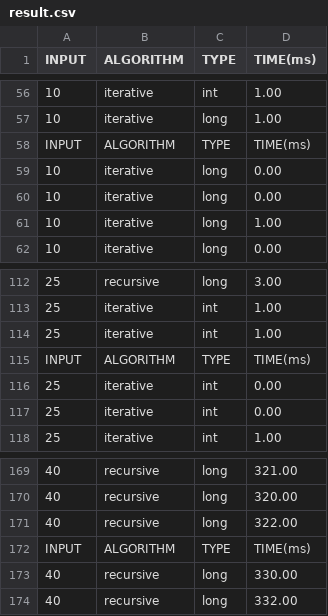
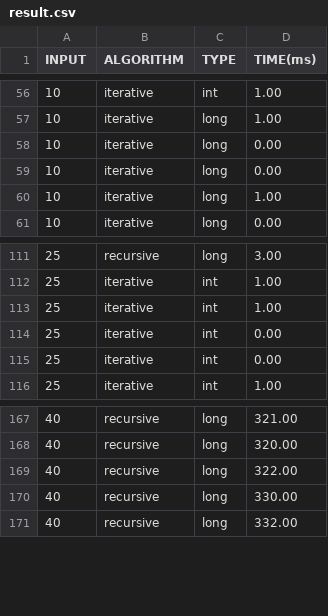
Before and after one commit to hawkw/CS112, a CSV file: RecursionLab/result.csv, drawn as a sheet; only a part is shown, gaps mark what is left out; the diff names each change by its address in the sheet, - before the commit and + after, or states it on an @@ line.

```diff
--- a/RecursionLab/result.csv
+++ b/RecursionLab/result.csv
-row 58: INPUT | ALGORITHM | TYPE | TIME(ms)
-row 115: INPUT | ALGORITHM | TYPE | TIME(ms)
-row 172: INPUT | ALGORITHM | TYPE | TIME(ms)
```
Also changed, not shown: 24 other files.
